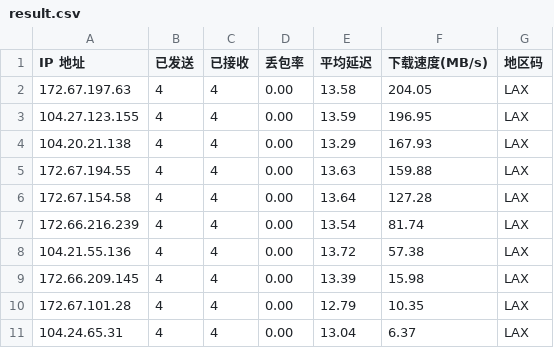
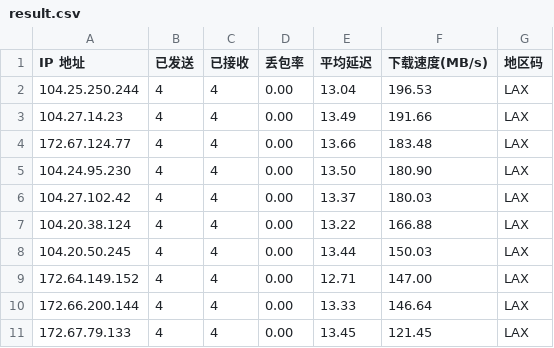
Before and after one commit to x-dr/cfst, a CSV file: result.csv, drawn as a sheet.

```diff
--- a/result.csv
+++ b/result.csv
@@ -1,11 +1,11 @@
 IP 地址,已发送,已接收,丢包率,平均延迟,下载速度(MB/s),地区码
-172.67.197.63,4,4,0.00,13.58,204.05,LAX
-104.27.123.155,4,4,0.00,13.59,196.95,LAX
-104.20.21.138,4,4,0.00,13.29,167.93,LAX
-172.67.194.55,4,4,0.00,13.63,159.88,LAX
-172.67.154.58,4,4,0.00,13.64,127.28,LAX
-172.66.216.239,4,4,0.00,13.54,81.74,LAX
-104.21.55.136,4,4,0.00,13.72,57.38,LAX
-172.66.209.145,4,4,0.00,13.39,15.98,LAX
-172.67.101.28,4,4,0.00,12.79,10.35,LAX
-104.24.65.31,4,4,0.00,13.04,6.37,LAX
+104.25.250.244,4,4,0.00,13.04,196.53,LAX
+104.27.14.23,4,4,0.00,13.49,191.66,LAX
+172.67.124.77,4,4,0.00,13.66,183.48,LAX
+104.24.95.230,4,4,0.00,13.50,180.90,LAX
+104.27.102.42,4,4,0.00,13.37,180.03,LAX
+104.20.38.124,4,4,0.00,13.22,166.88,LAX
+104.20.50.245,4,4,0.00,13.44,150.03,LAX
+172.64.149.152,4,4,0.00,12.71,147.00,LAX
+172.66.200.144,4,4,0.00,13.33,146.64,LAX
+172.67.79.133,4,4,0.00,13.45,121.45,LAX
```
Also changed, not shown: 1 other file.
